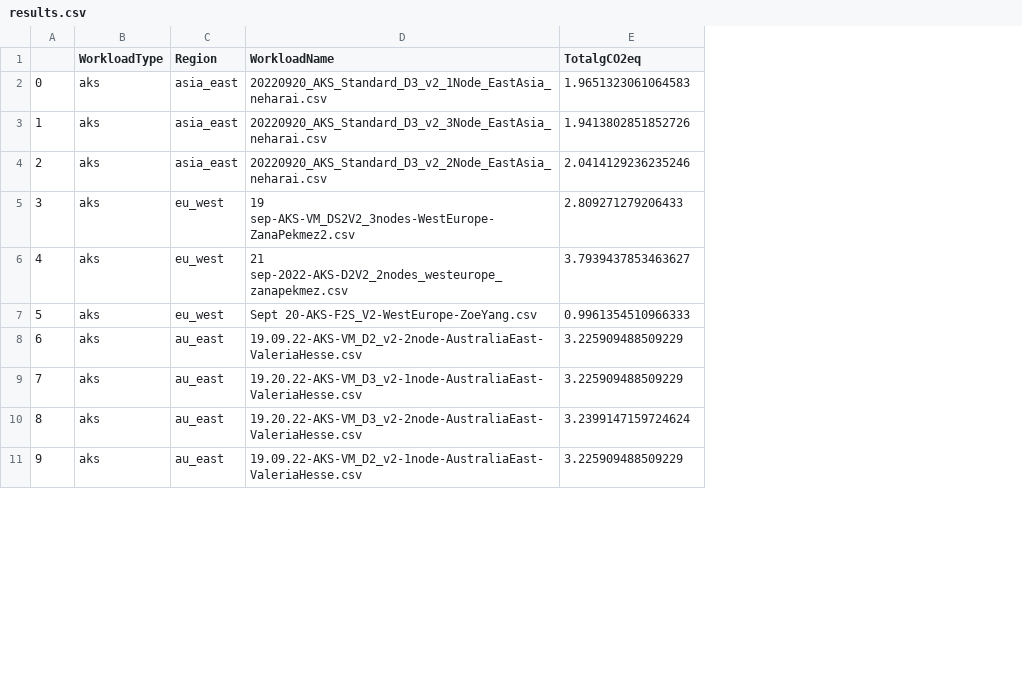
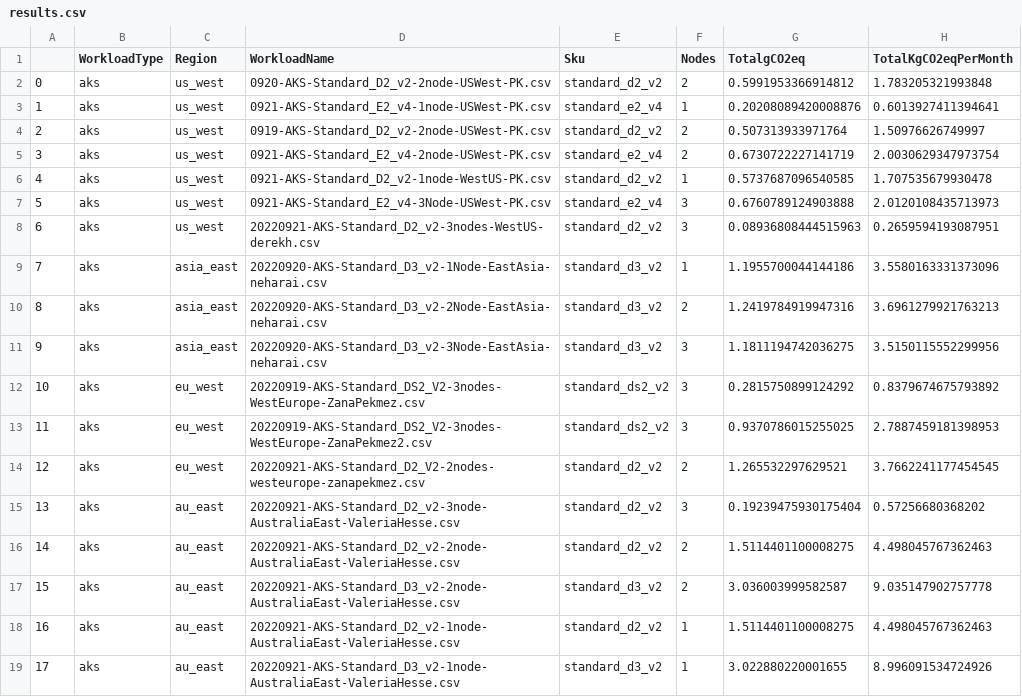
Before and after one commit to justinbarias/azcarbonfootprintestimator, a CSV file: eval_output/results.csv, drawn as a sheet; only a part is shown; addresses are those after the commit; the diff covers the shown part only; the diff names each change by its address in the sheet, - before the commit and + after, or states it on an @@ line.

Commit message:
Add Standard_E2_v4 sku Convert SKUs to lower case Exclude invalid test results

```diff
--- a/eval_output/results.csv
+++ b/eval_output/results.csv
+column E (Sku), rows 9-18: standard_d3_v2 | standard_d3_v2 | standard_d3_v2 | standard_ds2_v2 | standard_ds2_v2 | standard_d2_v2 | standard_d2_v2 | standard_d2_v2 | standard_d3_v2 | standard_d2_v2
+column F (Nodes), rows 9-18: 1 | 2 | 3 | 3 | 3 | 2 | 3 | 2 | 2 | 1
+column H (TotalKgCO2eqPerMonth), rows 9-18: 3.5580163331373096 | 3.6961279921763213 | 3.5150115552299956 | 0.8379674675793892 | 2.7887459181398953 | 3.7662241177454545 | 0.57256680368202 | 4.498045767362463 | 9.035147902757778 | 4.498045767362463
+row 2: 0 | aks | us_west | 0920-AKS-Standard_D2_v2-2node-USWest-PK.csv | standard_d2_v2 | 2 | 0.5991953366914812 | 1.783205321993848
+row 3: 1 | aks | us_west | 0921-AKS-Standard_E2_v4-1node-USWest-PK.csv | standard_e2_v4 | 1 | 0.20208089420008876 | 0.6013927411394641
+row 4: 2 | aks | us_west | 0919-AKS-Standard_D2_v2-2node-USWest-PK.csv | standard_d2_v2 | 2 | 0.507313933971764 | 1.50976626749997
+row 5: 3 | aks | us_west | 0921-AKS-Standard_E2_v4-2node-USWest-PK.csv | standard_e2_v4 | 2 | 0.6730722227141719 | 2.0030629347973754
+row 6: 4 | aks | us_west | 0921-AKS-Standard_D2_v2-1node-WestUS-PK.csv | standard_d2_v2 | 1 | 0.5737687096540585 | 1.707535679930478
+row 7: 5 | aks | us_west | 0921-AKS-Standard_E2_v4-3Node-USWest-PK.csv | standard_e2_v4 | 3 | 0.6760789124903888 | 2.0120108435713973
+row 8: 6 | aks | us_west | 20220921-AKS-Standard_D2_v2-3nodes-WestUS-derekh.csv | standard_d2_v2 | 3 | 0.08936808444515963 | 0.2659594193087951
@@ column A renumbered from row 9 down @@
-D9 (WorkloadName): 20220920_AKS_Standard_D3_v2_1Node_EastAsia_neharai.csv
+D9 (WorkloadName): 20220920-AKS-Standard_D3_v2-1Node-EastAsia-neharai.csv
-G9 (TotalgCO2eq): 1.9651323061064583
+G9 (TotalgCO2eq): 1.1955700044144186
-D10 (WorkloadName): 20220920_AKS_Standard_D3_v2_3Node_EastAsia_neharai.csv
+D10 (WorkloadName): 20220920-AKS-Standard_D3_v2-2Node-EastAsia-neharai.csv
-G10 (TotalgCO2eq): 1.9413802851852726
+G10 (TotalgCO2eq): 1.2419784919947316
-D11 (WorkloadName): 20220920_AKS_Standard_D3_v2_2Node_EastAsia_neharai.csv
+D11 (WorkloadName): 20220920-AKS-Standard_D3_v2-3Node-EastAsia-neharai.csv
-G11 (TotalgCO2eq): 2.0414129236235246
+G11 (TotalgCO2eq): 1.1811194742036275
-D12 (WorkloadName): 19 sep-AKS-VM_DS2V2_3nodes-WestEurope-ZanaPekmez2.csv
+D12 (WorkloadName): 20220919-AKS-Standard_DS2_V2-3nodes-WestEurope-ZanaPekmez.csv
-G12 (TotalgCO2eq): 2.809271279206433
+G12 (TotalgCO2eq): 0.2815750899124292
-D13 (WorkloadName): 21 sep-2022-AKS-D2V2_2nodes_westeurope_zanapekmez.csv
+D13 (WorkloadName): 20220919-AKS-Standard_DS2_V2-3nodes-WestEurope-ZanaPekmez2.csv
-G13 (TotalgCO2eq): 3.7939437853463627
+G13 (TotalgCO2eq): 0.9370786015255025
-D14 (WorkloadName): Sept 20-AKS-F2S_V2-WestEurope-ZoeYang.csv
+D14 (WorkloadName): 20220921-AKS-Standard_D2_V2-2nodes-westeurope-zanapekmez.csv
-G14 (TotalgCO2eq): 0.9961354510966333
+G14 (TotalgCO2eq): 1.265532297629521
-D15 (WorkloadName): 19.09.22-AKS-VM_D2_v2-2node-AustraliaEast-ValeriaHesse.csv
+D15 (WorkloadName): 20220921-AKS-Standard_D2_v2-3node-AustraliaEast-ValeriaHesse.csv
-G15 (TotalgCO2eq): 3.225909488509229
+G15 (TotalgCO2eq): 0.19239475930175404
-D16 (WorkloadName): 19.20.22-AKS-VM_D3_v2-1node-AustraliaEast-ValeriaHesse.csv
+D16 (WorkloadName): 20220921-AKS-Standard_D2_v2-2node-AustraliaEast-ValeriaHesse.csv
-G16 (TotalgCO2eq): 3.225909488509229
+G16 (TotalgCO2eq): 1.5114401100008275
-D17 (WorkloadName): 19.20.22-AKS-VM_D3_v2-2node-AustraliaEast-ValeriaHesse.csv
+D17 (WorkloadName): 20220921-AKS-Standard_D3_v2-2node-AustraliaEast-ValeriaHesse.csv
-G17 (TotalgCO2eq): 3.2399147159724624
+G17 (TotalgCO2eq): 3.036003999582587
-D18 (WorkloadName): 19.09.22-AKS-VM_D2_v2-1node-AustraliaEast-ValeriaHesse.csv
+D18 (WorkloadName): 20220921-AKS-Standard_D2_v2-1node-AustraliaEast-ValeriaHesse.csv
-G18 (TotalgCO2eq): 3.225909488509229
+G18 (TotalgCO2eq): 1.5114401100008275
+row 19: 17 | aks | au_east | 20220921-AKS-Standard_D3_v2-1node-AustraliaEast-ValeriaHesse.csv | standard_d3_v2 | 1 | 3.022880220001655 | 8.996091534724926
```
Also changed, not shown: 9 added rows and 20 edited cells elsewhere in this file, 17 other files.
